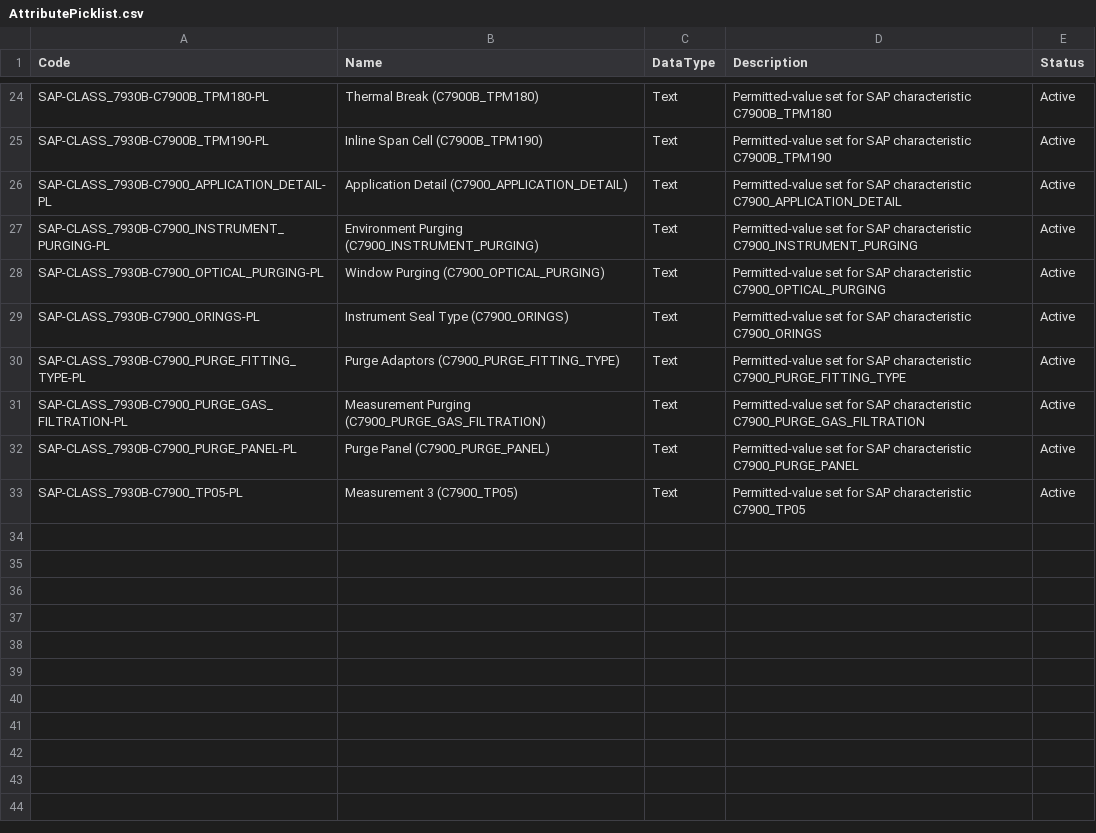
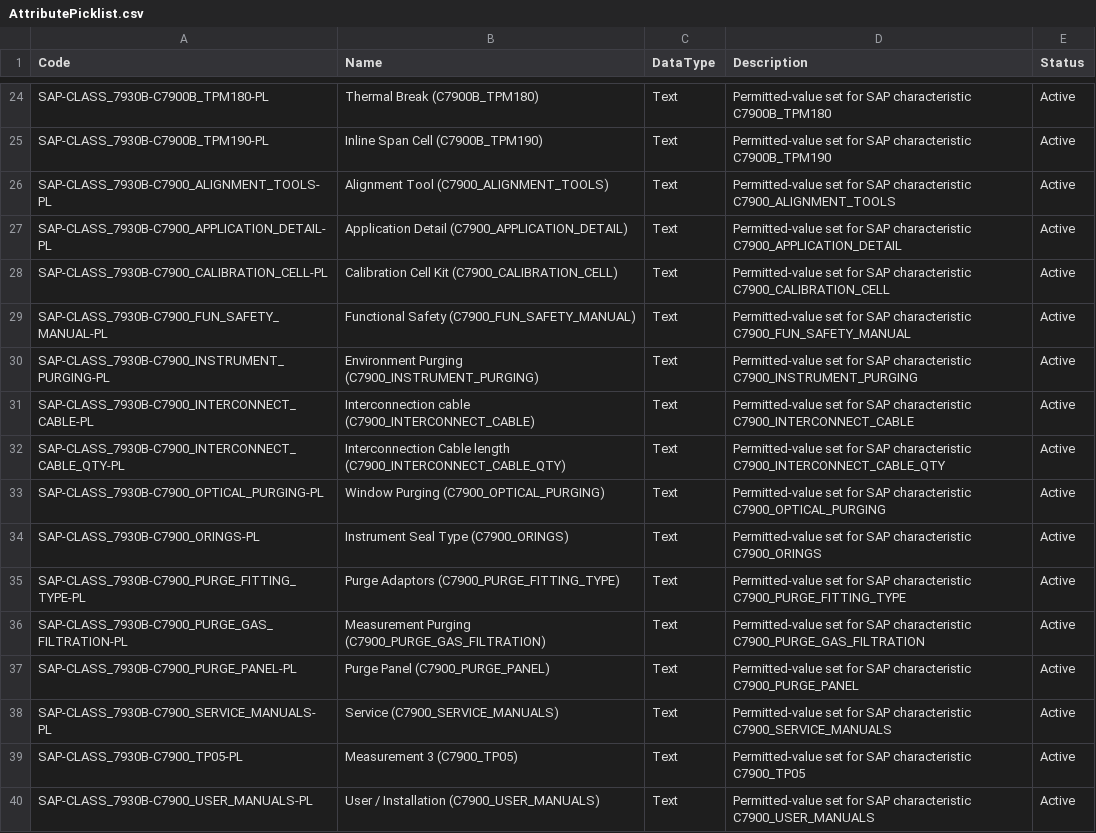
Before and after one commit to mbiondispw/servomex, a CSV file: datasets/sfdmu/servomex/en-US/servomex-sap-attributes/AttributePicklist.csv, drawn as a sheet; only a part is shown, gaps mark what is left out; the diff names each change by its address in the sheet, - before the commit and + after, or states it on an @@ line.

```diff
--- a/datasets/sfdmu/servomex/en-US/servomex-sap-attributes/AttributePicklist.csv
+++ b/datasets/sfdmu/servomex/en-US/servomex-sap-attributes/AttributePicklist.csv
+row 26: SAP-CLASS_7930B-C7900_ALIGNMENT_TOOLS-PL | Alignment Tool (C7900_ALIGNMENT_TOOLS) | Text | Permitted-value set for SAP characteristic C7900_ALIGNMENT_TOOLS | Active
+row 28: SAP-CLASS_7930B-C7900_CALIBRATION_CELL-PL | Calibration Cell Kit (C7900_CALIBRATION_CELL) | Text | Permitted-value set for SAP characteristic C7900_CALIBRATION_CELL | Active
+row 29: SAP-CLASS_7930B-C7900_FUN_SAFETY_MANUAL-PL | Functional Safety (C7900_FUN_SAFETY_MANUAL) | Text | Permitted-value set for SAP characteristic C7900_FUN_SAFETY_MANUAL | Active
+row 31: SAP-CLASS_7930B-C7900_INTERCONNECT_CABLE-PL | Interconnection cable (C7900_INTERCONNECT_CABLE) | Text | Permitted-value set for SAP characteristic C7900_INTERCONNECT_CABLE | Active
+row 32: SAP-CLASS_7930B-C7900_INTERCONNECT_CABLE_QTY-PL | Interconnection Cable length (C7900_INTERCONNECT_CABLE_QTY) | Text | Permitted-value set for SAP characteristic C7900_INTERCONNECT_CABLE_QTY | Active
+row 38: SAP-CLASS_7930B-C7900_SERVICE_MANUALS-PL | Service (C7900_SERVICE_MANUALS) | Text | Permitted-value set for SAP characteristic C7900_SERVICE_MANUALS | Active
+row 40: SAP-CLASS_7930B-C7900_USER_MANUALS-PL | User / Installation (C7900_USER_MANUALS) | Text | Permitted-value set for SAP characteristic C7900_USER_MANUALS | Active
```
Also changed, not shown: datasets/sfdmu/servomex/en-US/servomex-sap-attributes/AttributeCategoryAttribute.csv, datasets/sfdmu/servomex/en-US/servomex-sap-attributes/AttributeDefinition.csv, 8 other files.
